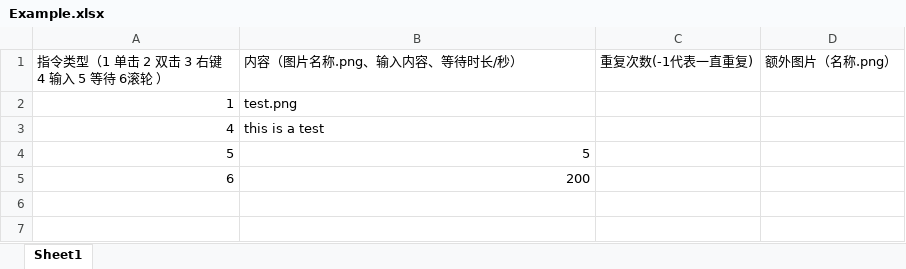
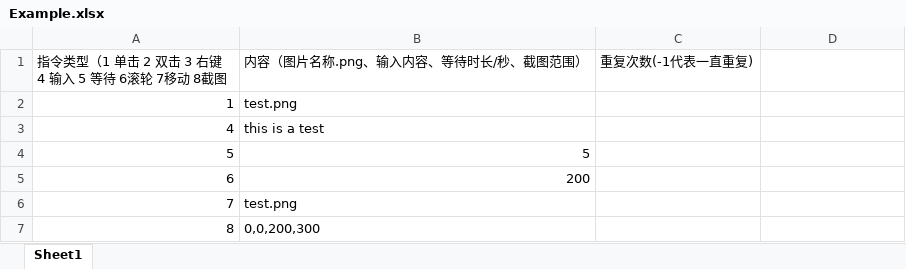
Before and after one commit to viogami/ATravelerRecognizeImage, an Excel workbook: Example.xlsx, sheet Sheet1, drawn as a sheet; values as stored, in another font and other column widths than the file's, no borders; the diff names each change by its address in the sheet, - before the commit and + after, or states it on an @@ line.

```diff
--- a/Example.xlsx (sheet Sheet1)
+++ b/Example.xlsx (sheet Sheet1)
-A1: 指令类型（1 单击 2 双击 3 右键 4 输入 5 等待 6滚轮 ）
+A1: 指令类型（1 单击 2 双击 3 右键 4 输入 5 等待 6滚轮 7移动 8截图
-B1: 内容（图片名称.png、输入内容、等待时长/秒）
+B1: 内容（图片名称.png、输入内容、等待时长/秒、截图范围）
-D1: 额外图片（名称.png）
+D1: (empty)
+row 6: 7 | test.png
+row 7: 8 | 0,0,200,300
```
Also changed, not shown: 7 other files.
